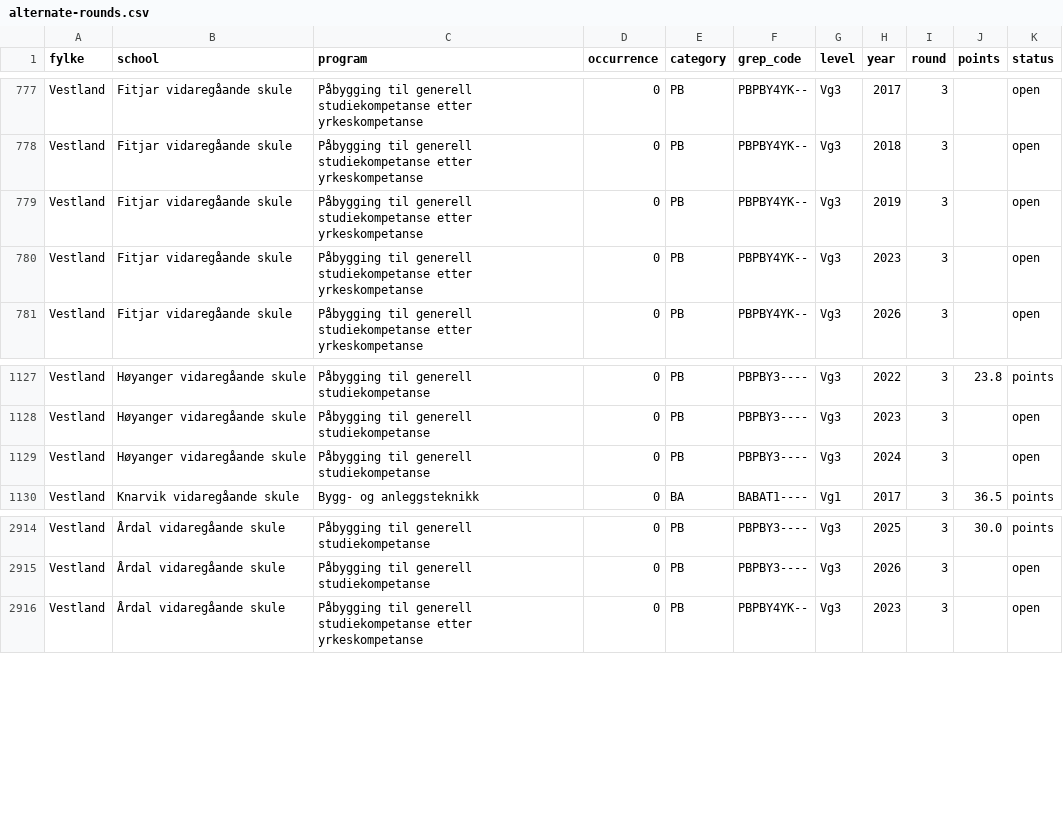
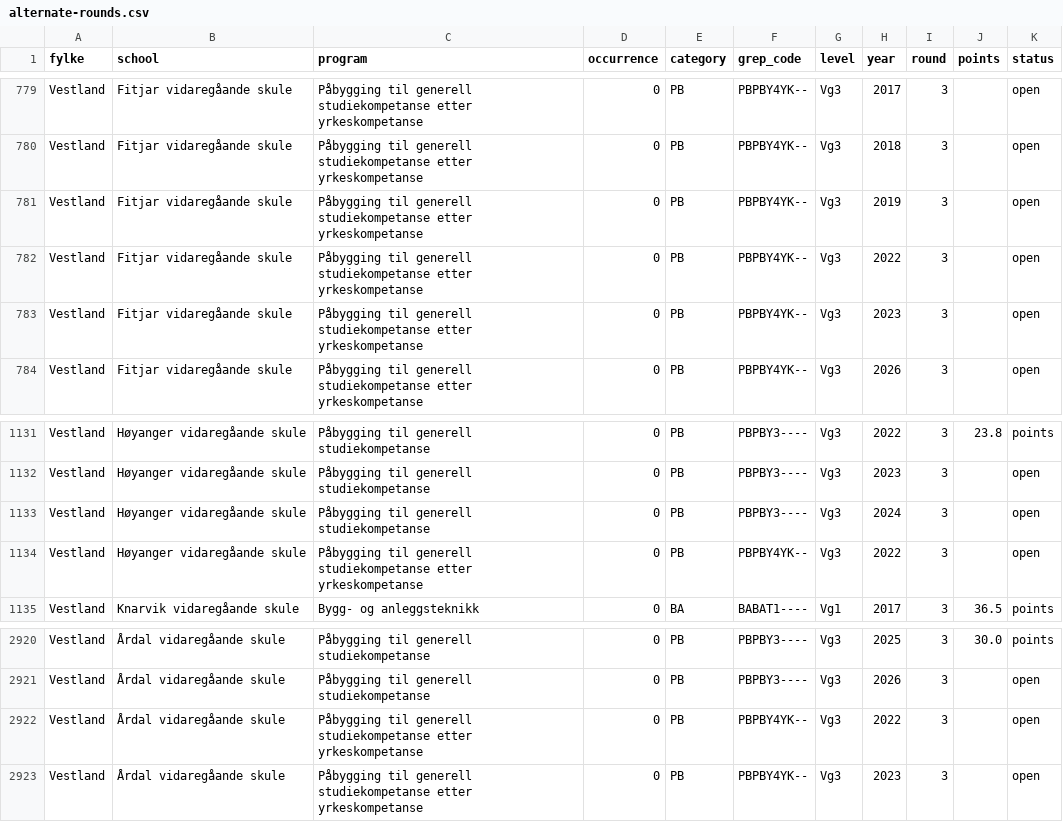
Before and after one commit to avshalomd/poengkart, a CSV file: data/alternate-rounds.csv, drawn as a sheet; only a part is shown, gaps mark what is left out; the diff covers the shown part only; the diff names each change by its address in the sheet, - before the commit and + after, or states it on an @@ line.

```diff
--- a/data/alternate-rounds.csv
+++ b/data/alternate-rounds.csv
+row 782: Vestland | Fitjar vidaregåande skule | Påbygging til generell studiekompetanse etter yrkeskompetanse | 0 | PB | PBPBY4YK-- | Vg3 | 2022 | 3 |  | open
+row 1134: Vestland | Høyanger vidaregåande skule | Påbygging til generell studiekompetanse etter yrkeskompetanse | 0 | PB | PBPBY4YK-- | Vg3 | 2022 | 3 |  | open
+row 2922: Vestland | Årdal vidaregåande skule | Påbygging til generell studiekompetanse etter yrkeskompetanse | 0 | PB | PBPBY4YK-- | Vg3 | 2022 | 3 |  | open
```
Also changed, not shown: 5 added rows elsewhere in this file, data/forecasts.csv, 12 other files.
